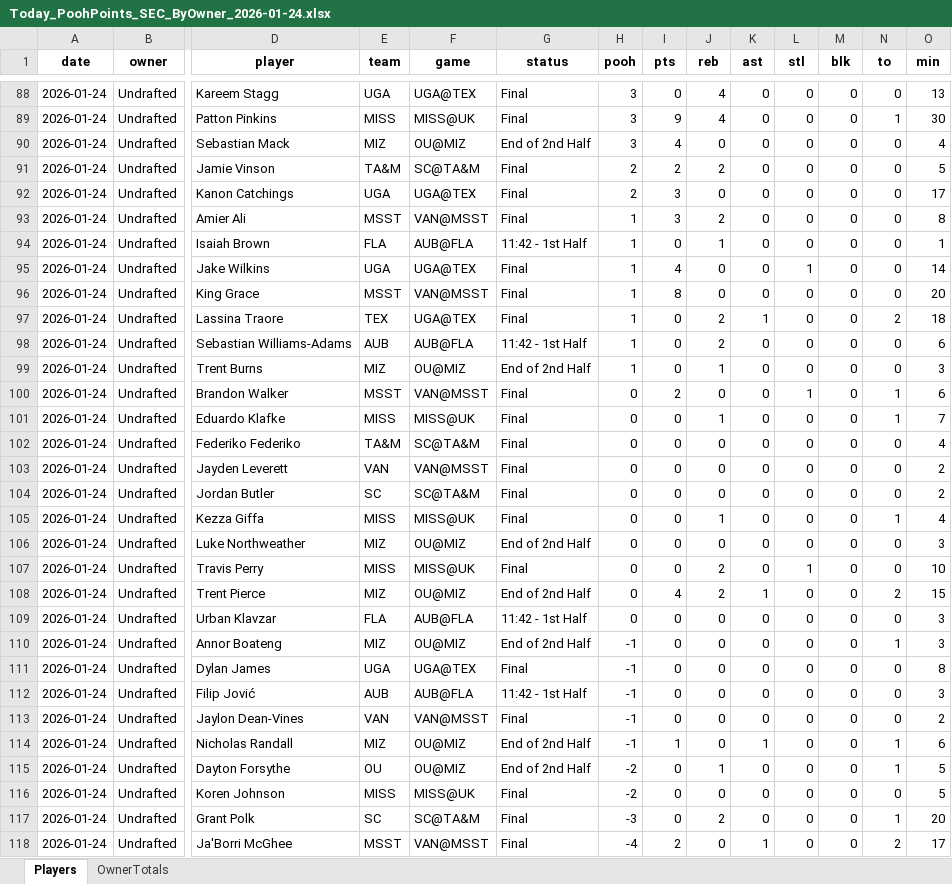
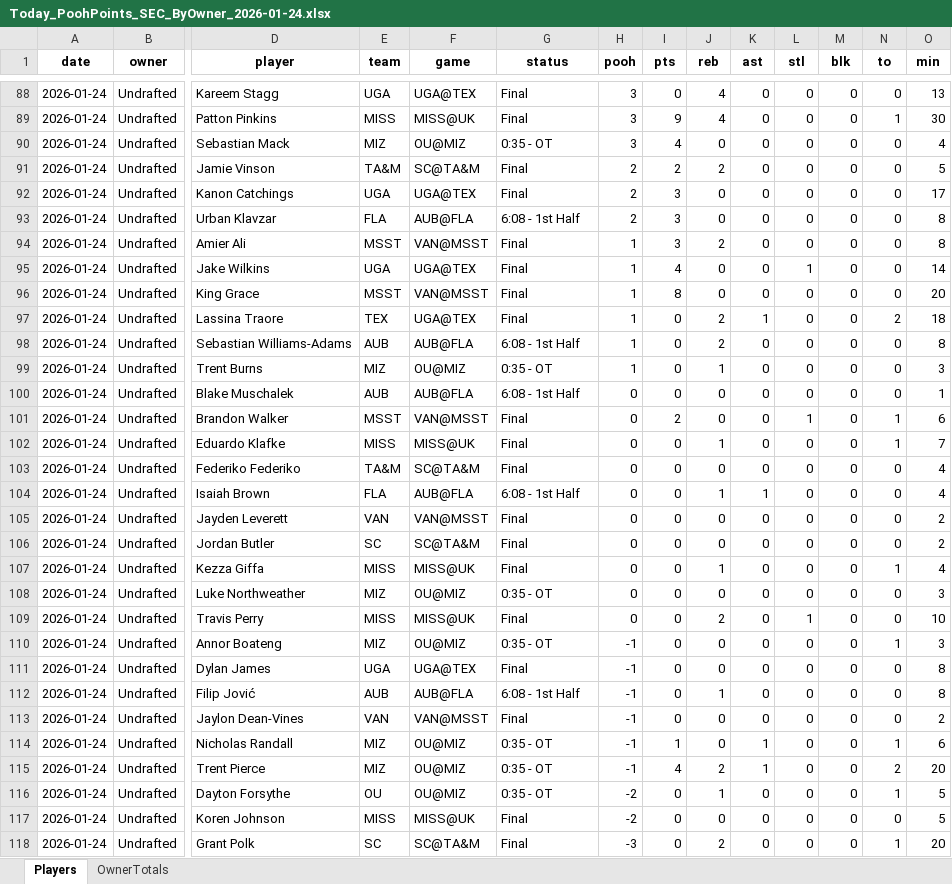
Before and after one commit to hal9000moncrief-dotcom/Pooh-League, an Excel workbook: docs/Today_PoohPoints_SEC_ByOwner_2026-01-24.xlsx, sheet Players, drawn as a sheet; only a part is shown, gaps mark what is left out; the shorter side is filled out with more unchanged rows; values as stored, in another font and other column widths than the file's, no borders; removed rows and columns are numbered as before the commit, all else as after; rows hold the shown columns only; the diff covers the shown part only; the diff names each change by its address in the sheet, - before the commit and + after, or states it on an @@ line.

```diff
--- a/docs/Today_PoohPoints_SEC_ByOwner_2026-01-24.xlsx (sheet Players)
+++ b/docs/Today_PoohPoints_SEC_ByOwner_2026-01-24.xlsx (sheet Players)
-G90 (status): End of 2nd Half
+G90 (status): 0:35 - OT
+row 93: 2026-01-24 | Undrafted | Urban Klavzar | FLA | AUB@FLA | 6:08 - 1st Half | 2 | 3 | 0 | 0 | 0 | 0 | 0 | 8
-row 94: 2026-01-24 | Undrafted | Isaiah Brown | FLA | AUB@FLA | 11:42 - 1st Half | 1 | 0 | 1 | 0 | 0 | 0 | 0 | 1
-G98 (status): 11:42 - 1st Half
+G98 (status): 6:08 - 1st Half
-O98 (min): 6
+O98 (min): 8
-G99 (status): End of 2nd Half
+G99 (status): 0:35 - OT
+row 100: 2026-01-24 | Undrafted | Blake Muschalek | AUB | AUB@FLA | 6:08 - 1st Half | 0 | 0 | 0 | 0 | 0 | 0 | 0 | 1
+row 104: 2026-01-24 | Undrafted | Isaiah Brown | FLA | AUB@FLA | 6:08 - 1st Half | 0 | 0 | 1 | 1 | 0 | 0 | 0 | 4
-G108 (status): End of 2nd Half
+G108 (status): 0:35 - OT
-row 108: 2026-01-24 | Undrafted | Trent Pierce | MIZ | OU@MIZ | End of 2nd Half | 0 | 4 | 2 | 1 | 0 | 0 | 2 | 15
-row 109: 2026-01-24 | Undrafted | Urban Klavzar | FLA | AUB@FLA | 11:42 - 1st Half | 0 | 0 | 0 | 0 | 0 | 0 | 0 | 3
-G110 (status): End of 2nd Half
+G110 (status): 0:35 - OT
-G112 (status): 11:42 - 1st Half
+G112 (status): 6:08 - 1st Half
-J112 (reb): 0
+J112 (reb): 1
-O112 (min): 3
+O112 (min): 8
-G114 (status): End of 2nd Half
+G114 (status): 0:35 - OT
+row 115: 2026-01-24 | Undrafted | Trent Pierce | MIZ | OU@MIZ | 0:35 - OT | -1 | 4 | 2 | 1 | 0 | 0 | 2 | 20
-G116 (status): End of 2nd Half
+G116 (status): 0:35 - OT
```
Also changed, not shown: 3 added rows, 3 removed rows and 74 edited cells elsewhere in this sheet, sheet OwnerTotals, 2 other files.
